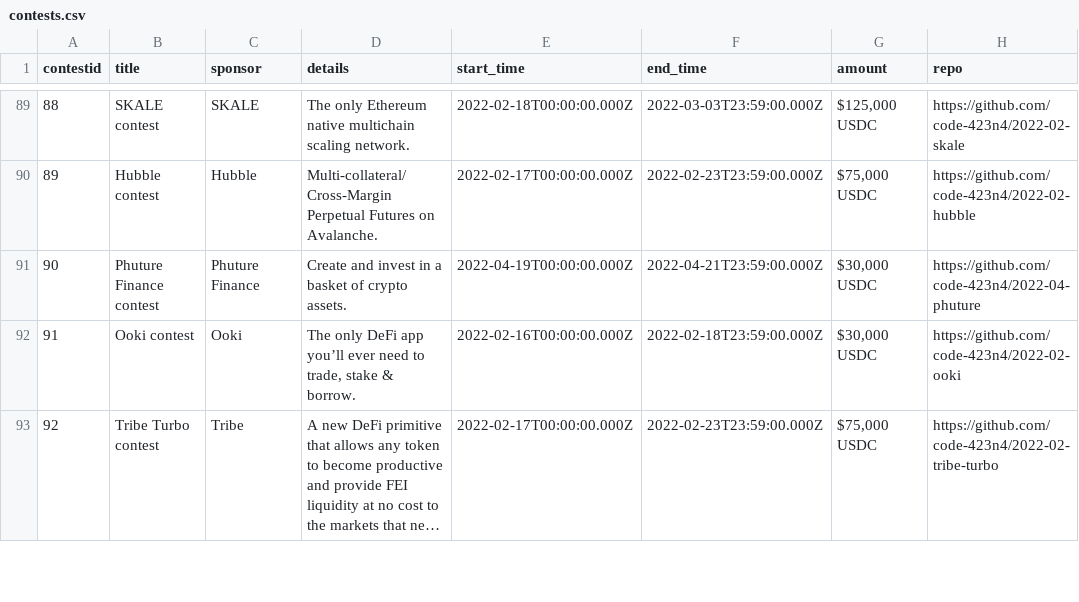
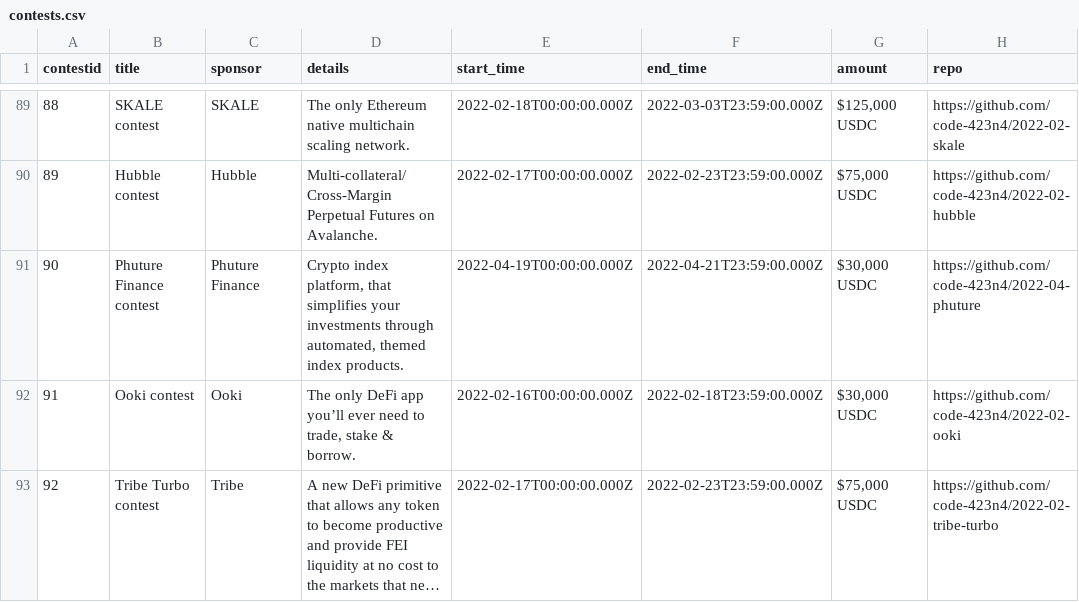
Before and after one commit to code-423n4/code423n4.com, a CSV file: _data/contests/contests.csv, drawn as a sheet; only a part is shown, gaps mark what is left out; long unchanged cells end in …; the diff names each change by its address in the sheet, - before the commit and + after, or states it on an @@ line.

Commit message:
Phuture Description change

```diff
--- a/_data/contests/contests.csv
+++ b/_data/contests/contests.csv
-D91 (details): Create and invest in a basket of crypto assets.
+D91 (details): Crypto index platform, that simplifies your investments through automated, themed index products.
```
